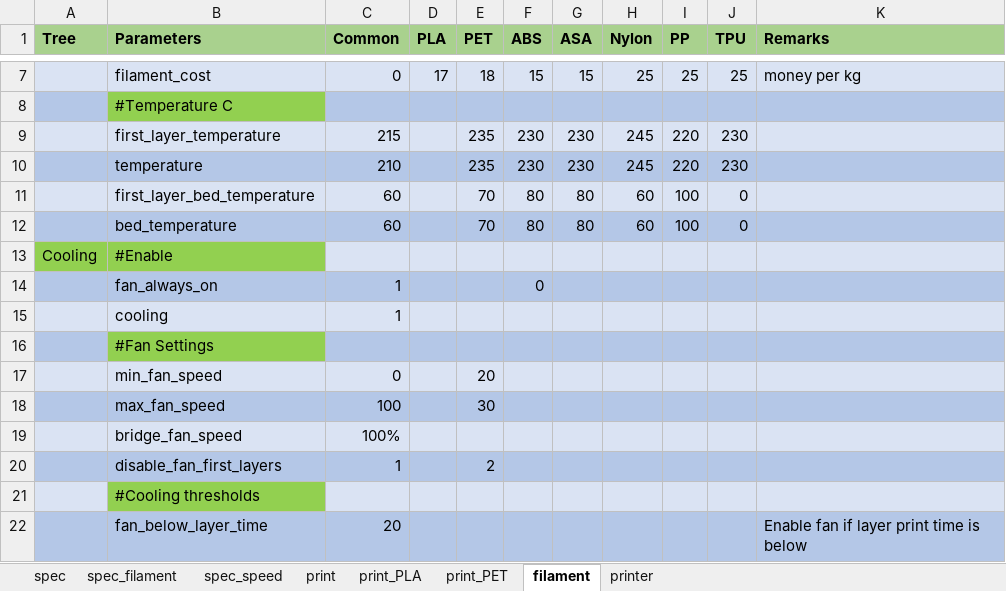
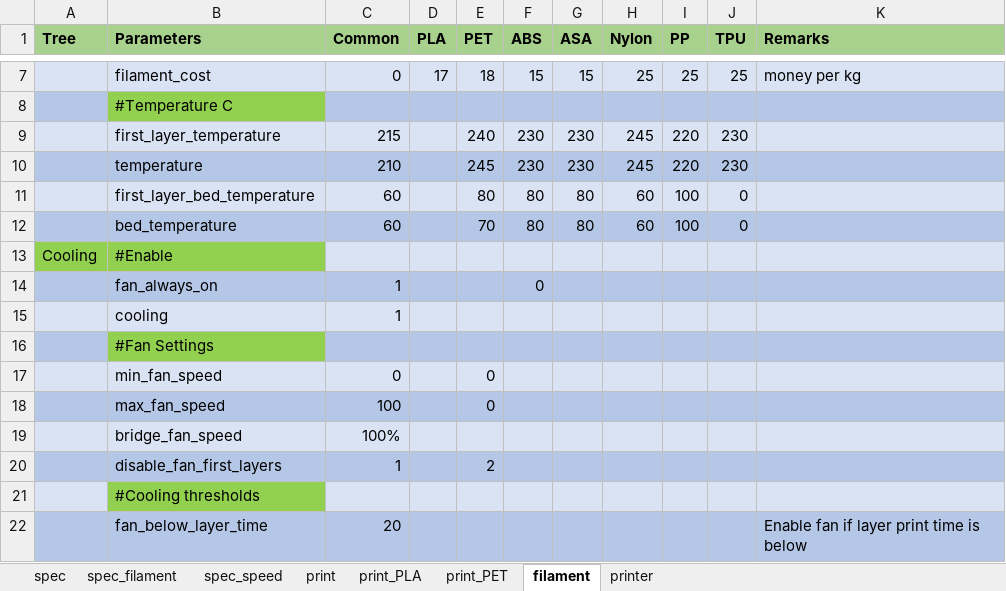
Before and after one commit to softkannan/3DPrint, an Excel workbook: slicer/for_klipper/PrusaSlicer_Generator_BMG_DD/PrusaSlicer_Generator_BMG_DD.xlsm, sheet filament, drawn as a sheet; only a part is shown, gaps mark what is left out; values as stored, in another font and other column widths than the file's, no borders; the diff names each change by its address in the sheet, - before the commit and + after, or states it on an @@ line.

```diff
--- a/slicer/for_klipper/PrusaSlicer_Generator_BMG_DD/PrusaSlicer_Generator_BMG_DD.xlsm (sheet filament)
+++ b/slicer/for_klipper/PrusaSlicer_Generator_BMG_DD/PrusaSlicer_Generator_BMG_DD.xlsm (sheet filament)
-E9 (PET): 235
+E9 (PET): 240
-E10 (PET): 235
+E10 (PET): 245
-E11 (PET): 70
+E11 (PET): 80
-E17 (PET): 20
+E17 (PET): 0
-E18 (PET): 30
+E18 (PET): 0
```
Also changed, not shown: sheet print_PET, sheet print_PLA, sheet print, sheet spec, charts or pictures, 21 other files.
